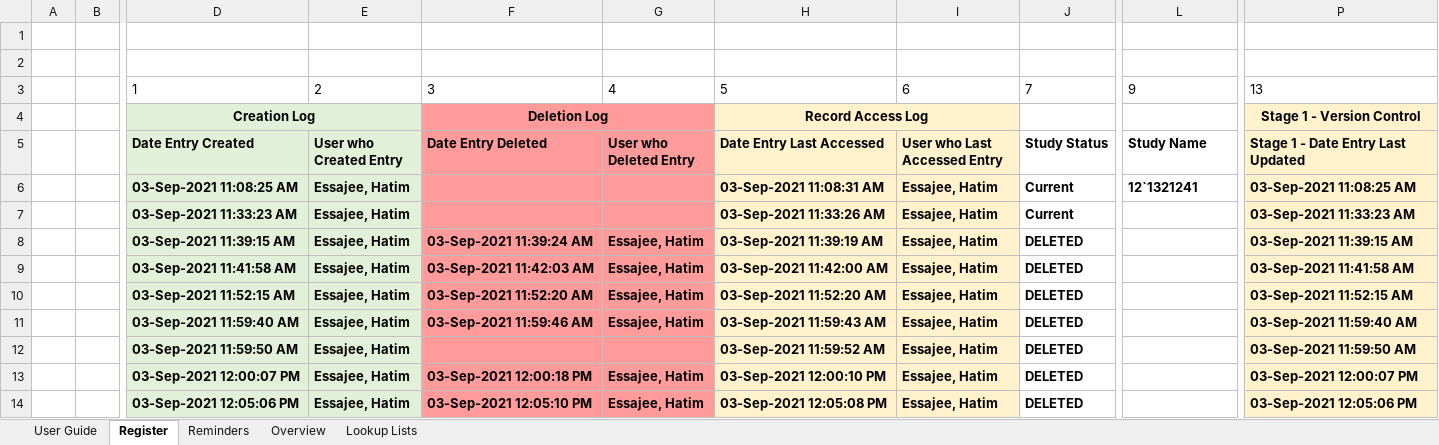
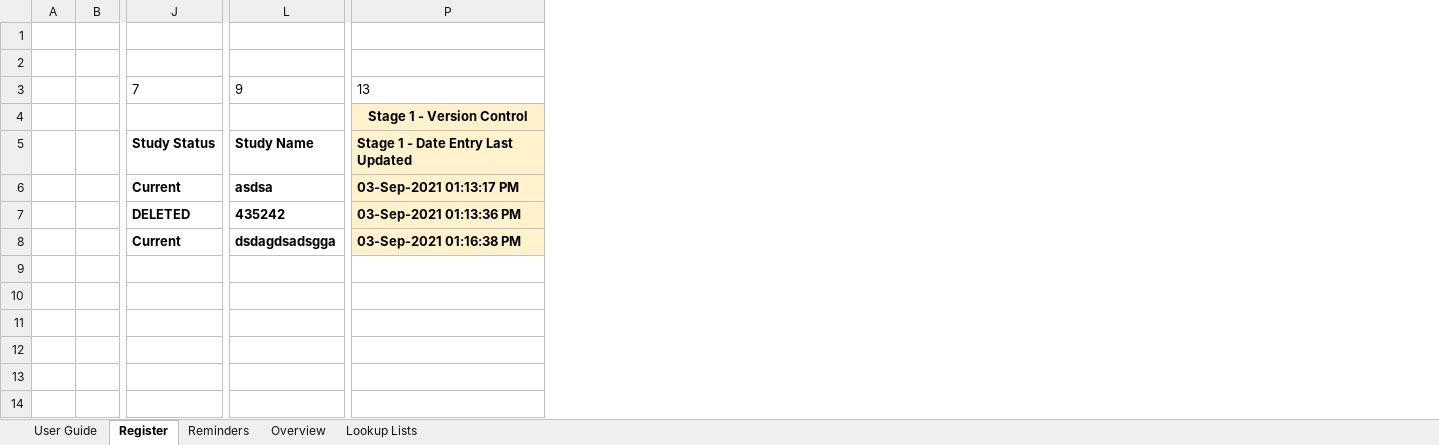
Before and after one commit to HatimEssajee/CITS3200, an Excel workbook: Backup_File.xlsm, sheet Register, drawn as a sheet; only a part is shown, gaps mark what is left out; values as stored, in another font and other column widths than the file's, no borders; charts and pictures and table styles not drawn; removed rows and columns are numbered as before the commit, all else as after; rows hold the shown columns only; the diff names each change by its address in the sheet, - before the commit and + after, or states it on an @@ line.

```diff
--- a/Backup_File.xlsm (sheet Register)
+++ b/Backup_File.xlsm (sheet Register)
@@ column D hidden, rows 3-5: 1 | Creation Log | Date Entry Created; row 7: 03-Sep-2021 11:33:23 AM; row 14: 03-Sep-2021 12:05:06 PM @@
@@ column E hidden, rows 3-5: 2 |  | User who Created Entry; row 7: Essajee, Hatim; row 14: Essajee, Hatim @@
@@ column F hidden, rows 3-5: 3 | Deletion Log | Date Entry Deleted; row 14: 03-Sep-2021 12:05:10 PM @@
@@ column G hidden, rows 3-5: 4 |  | User who Deleted Entry; row 14: Essajee, Hatim @@
@@ column H hidden, rows 3-5: 5 | Record Access Log | Date Entry Last Accessed; row 7: 03-Sep-2021 11:33:26 AM; row 14: 03-Sep-2021 12:05:08 PM @@
@@ column I hidden, rows 3-5: 6 |  | User who Last Accessed Entry; row 7: Essajee, Hatim; row 14: Essajee, Hatim @@
-row 6:  |  | 03-Sep-2021 11:08:25 AM | Essajee, Hatim |  |  | 03-Sep-2021 11:08:31 AM | Essajee, Hatim | Current | 12`1321241 | 03-Sep-2021 11:08:25 AM
-L6: (empty)
+L6: asdsa
-P6: 03-Sep-2021 11:33:23 AM
+P6: 03-Sep-2021 01:13:17 PM
-row 8:  |  | 03-Sep-2021 11:39:15 AM | Essajee, Hatim | 03-Sep-2021 11:39:24 AM | Essajee, Hatim | 03-Sep-2021 11:39:19 AM | Essajee, Hatim | DELETED |  | 03-Sep-2021 11:39:15 AM
-row 9:  |  | 03-Sep-2021 11:41:58 AM | Essajee, Hatim | 03-Sep-2021 11:42:03 AM | Essajee, Hatim | 03-Sep-2021 11:42:00 AM | Essajee, Hatim | DELETED |  | 03-Sep-2021 11:41:58 AM
-row 10:  |  | 03-Sep-2021 11:52:15 AM | Essajee, Hatim | 03-Sep-2021 11:52:20 AM | Essajee, Hatim | 03-Sep-2021 11:52:20 AM | Essajee, Hatim | DELETED |  | 03-Sep-2021 11:52:15 AM
-row 11:  |  | 03-Sep-2021 11:59:40 AM | Essajee, Hatim | 03-Sep-2021 11:59:46 AM | Essajee, Hatim | 03-Sep-2021 11:59:43 AM | Essajee, Hatim | DELETED |  | 03-Sep-2021 11:59:40 AM
-row 12:  |  | 03-Sep-2021 11:59:50 AM | Essajee, Hatim |  |  | 03-Sep-2021 11:59:52 AM | Essajee, Hatim | DELETED |  | 03-Sep-2021 11:59:50 AM
-row 13:  |  | 03-Sep-2021 12:00:07 PM | Essajee, Hatim | 03-Sep-2021 12:00:18 PM | Essajee, Hatim | 03-Sep-2021 12:00:10 PM | Essajee, Hatim | DELETED |  | 03-Sep-2021 12:00:07 PM
-L7: (empty)
+L7: 435242
-P7: 03-Sep-2021 12:05:06 PM
+P7: 03-Sep-2021 01:13:36 PM
+row 8:  |  | Current | dsdagdsadsgga | 03-Sep-2021 01:16:38 PM
```
Also changed, not shown: hidden cells, charts or pictures, HE_Working_File_2021-08-30.xlsm, 24 other files.
